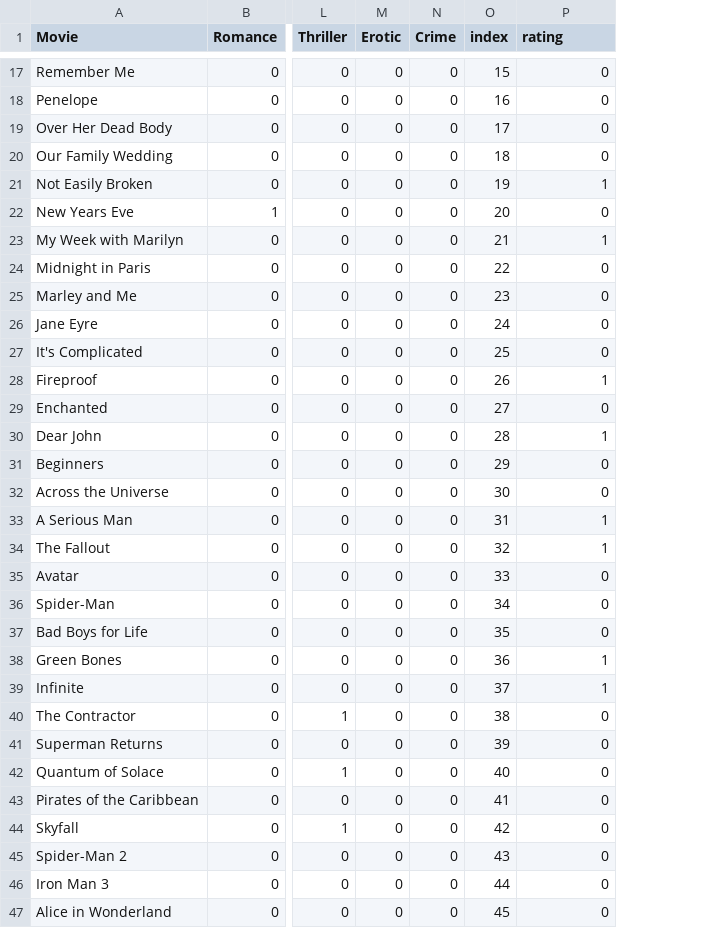
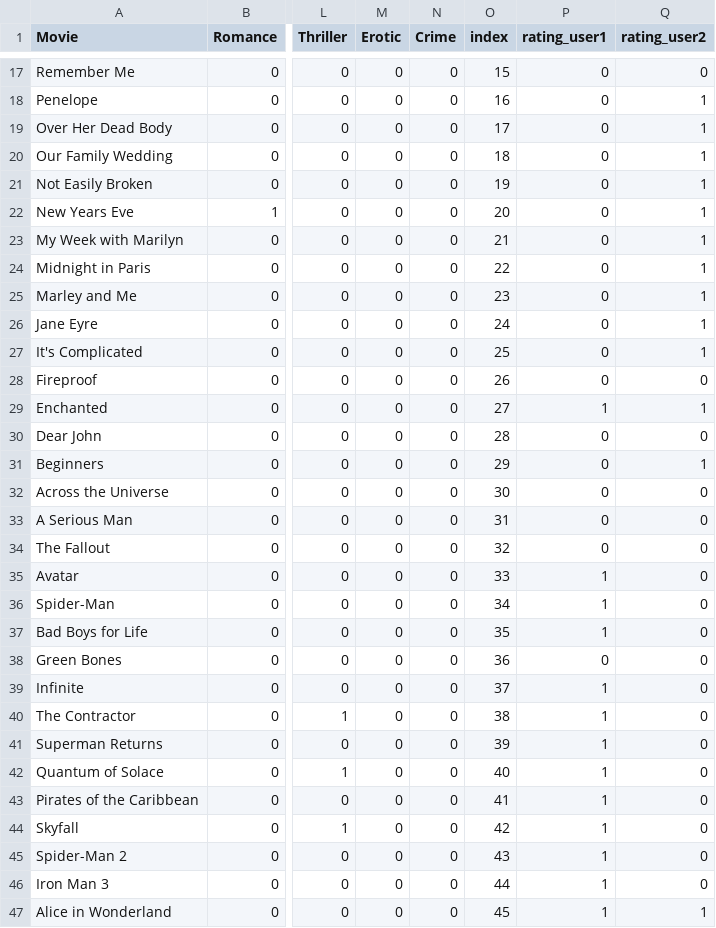
Before and after one commit to mdtamimhossain/Movie-Recommender-Engine, a CSV file: resources/movies-mod-genre-new.csv, drawn as a sheet; only a part is shown, gaps mark what is left out; the diff covers the shown part only; the diff names each change by its address in the sheet, - before the commit and + after, or states it on an @@ line.

Commit message:
Assignment with same movies in 5 iterations

```diff
--- a/resources/movies-mod-genre-new.csv
+++ b/resources/movies-mod-genre-new.csv
+column Q (rating_user2), rows 17-47: 0 | 1 | 1 | 1 | 1 | 1 | 1 | 1 | 1 | 1 | 1 | 0 | 1 | 0 | 1 | 0 | 0 | 0 | 0 | 0 | 0 | 0 | 0 | 0 | 0 | 0 | 0 | 0 | 0 | 0 | 1
-P1: rating
+P1: rating_user1
-P21 (rating_user1): 1
+P21 (rating_user1): 0
-P23 (rating_user1): 1
+P23 (rating_user1): 0
-P28 (rating_user1): 1
+P28 (rating_user1): 0
-P29 (rating_user1): 0
+P29 (rating_user1): 1
-P30 (rating_user1): 1
+P30 (rating_user1): 0
-P33:P34 (rating_user1): 1
+P33:P34 (rating_user1): 0
-P35:P37 (rating_user1): 0
+P35:P37 (rating_user1): 1
-P38 (rating_user1): 1
+P38 (rating_user1): 0
-P40:P47 (rating_user1): 0
+P40:P47 (rating_user1): 1
```
Also changed, not shown: 8 edited cells elsewhere in this file, 7 other files.
